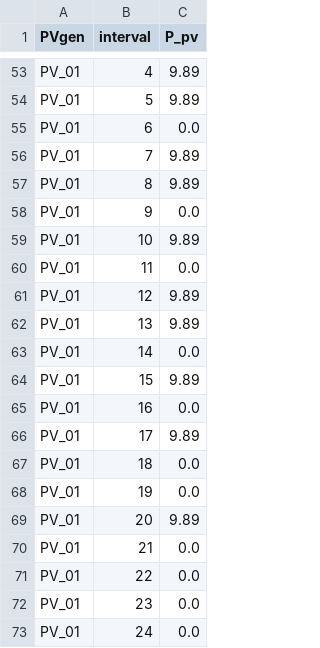
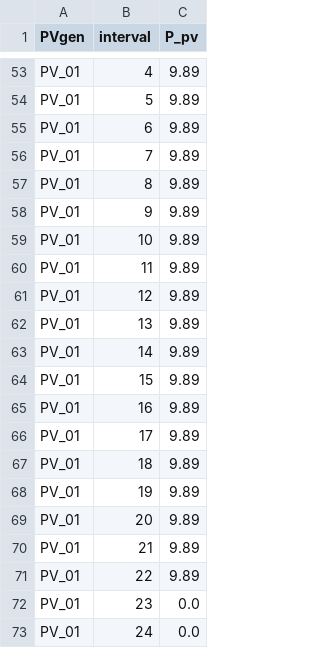
Before and after one commit to NachoAndrez/TDI-Riesgo, a CSV file: logs/P_pv.csv, drawn as a sheet; only a part is shown, gaps mark what is left out; the diff covers the shown part only.

```diff
--- a/logs/P_pv.csv
+++ b/logs/P_pv.csv
@@ -54,19 +54,19 @@ PV_01,4,9.89
 PV_01,5,9.89
-PV_01,6,0.0
+PV_01,6,9.89
 PV_01,7,9.89
 PV_01,8,9.89
-PV_01,9,0.0
+PV_01,9,9.89
 PV_01,10,9.89
-PV_01,11,0.0
+PV_01,11,9.89
 PV_01,12,9.89
 PV_01,13,9.89
-PV_01,14,0.0
+PV_01,14,9.89
 PV_01,15,9.89
-PV_01,16,0.0
+PV_01,16,9.89
 PV_01,17,9.89
-PV_01,18,0.0
-PV_01,19,0.0
+PV_01,18,9.89
+PV_01,19,9.89
 PV_01,20,9.89
-PV_01,21,0.0
-PV_01,22,0.0
+PV_01,21,9.89
+PV_01,22,9.89
 PV_01,23,0.0
```
Also changed, not shown: 13 added rows, 13 removed rows, 11 moved rows and 9 edited cells elsewhere in this file, logs/P_ls.csv, logs/P_th.csv, 8 other files.
